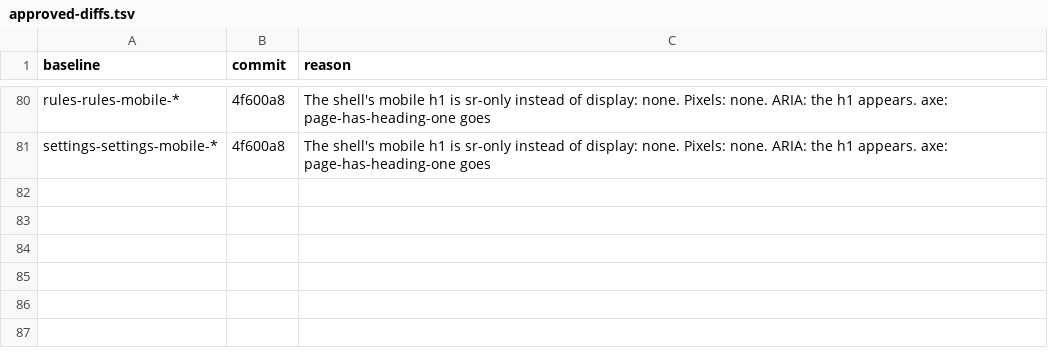
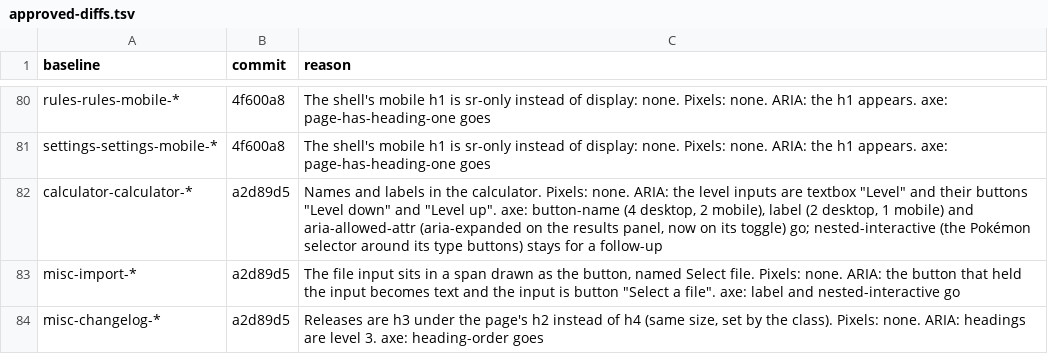
Before and after one commit to diballesteros/nuzlocke, a TSV file: verification/approved-diffs.tsv, drawn as a sheet; only a part is shown, gaps mark what is left out; the diff names each change by its address in the sheet, - before the commit and + after, or states it on an @@ line.

```diff
--- a/verification/approved-diffs.tsv
+++ b/verification/approved-diffs.tsv
+row 82: calculator-calculator-* | a2d89d5 | Names and labels in the calculator. Pixels: none. ARIA: the level inputs are textbox "Level" and their buttons "Level down" and "Level up". axe: button-name (4 desktop, 2 mobile), label (2 desktop, 1 mobile) and aria-allowed-attr (aria-expanded on the results panel, now on its toggle) go; nested-interactive (the Pokémon selector around its type buttons) stays for a follow-up
+row 83: misc-import-* | a2d89d5 | The file input sits in a span drawn as the button, named Select file. Pixels: none. ARIA: the button that held the input becomes text and the input is button "Select a file". axe: label and nested-interactive go
+row 84: misc-changelog-* | a2d89d5 | Releases are h3 under the page's h2 instead of h4 (same size, set by the class). Pixels: none. ARIA: headings are level 3. axe: heading-order goes
```
Also changed, not shown: 24 other files.
